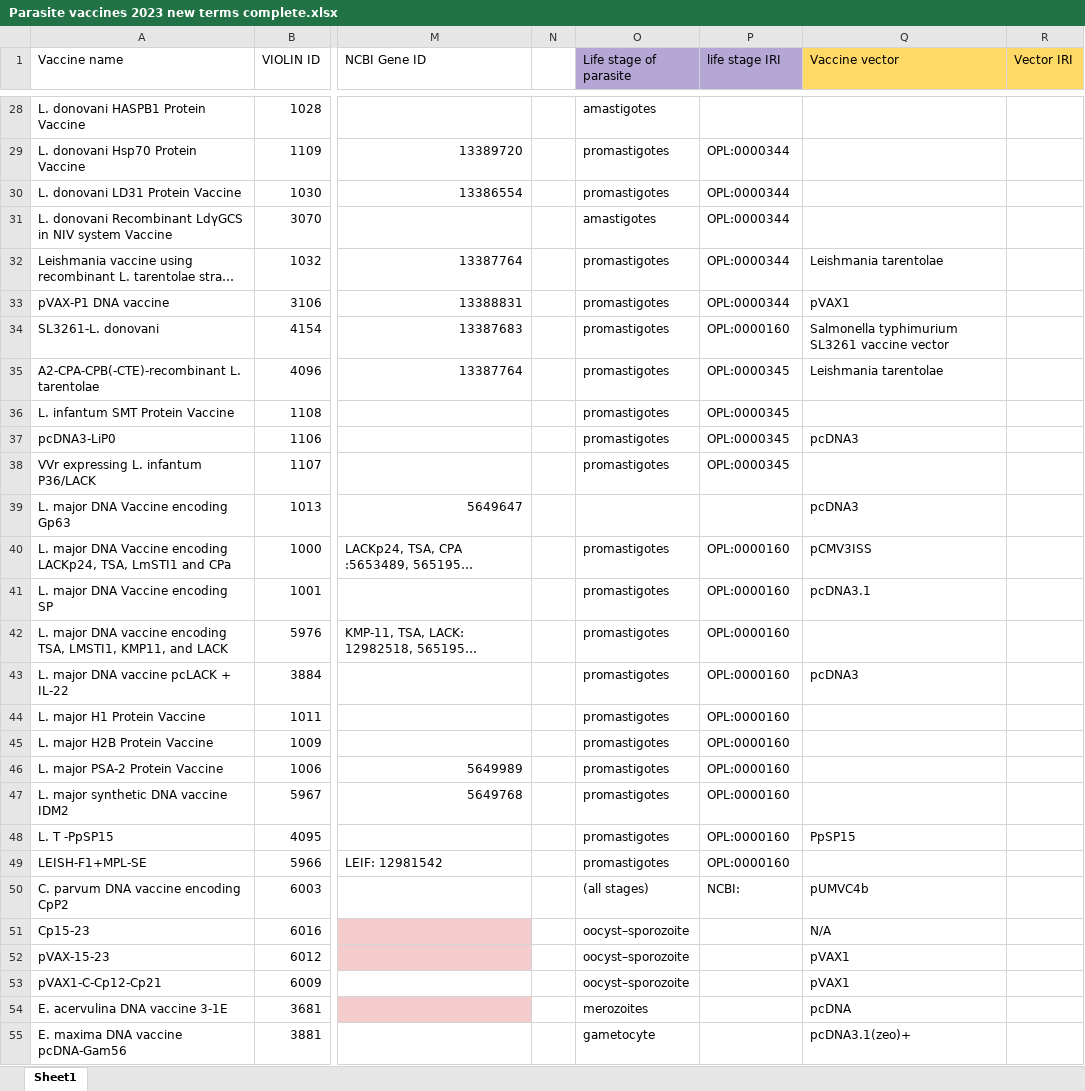
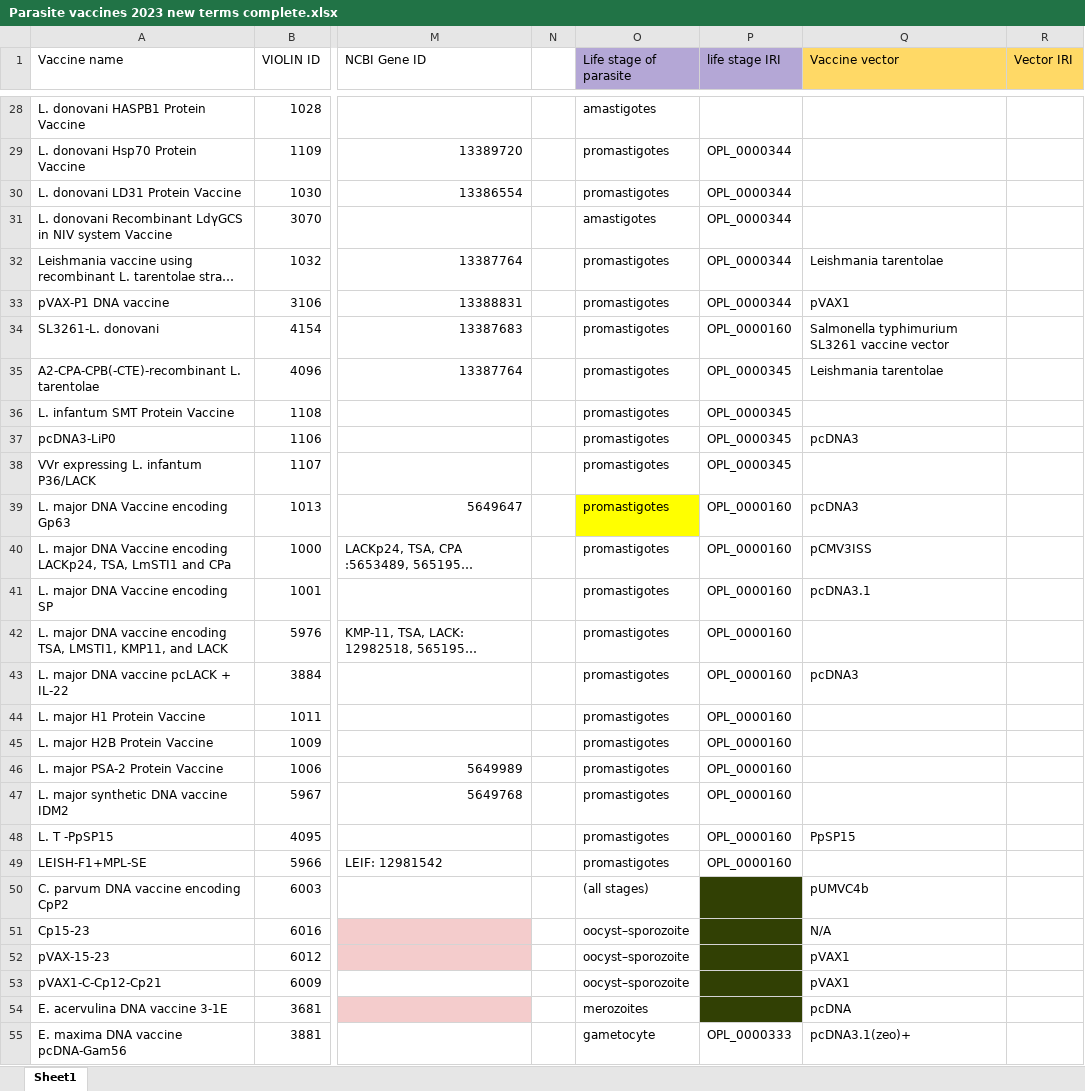
Before and after one commit to xingxianli/VO-1, an Excel workbook: src/Ontorat files/Parasite vaccines 2023 new terms complete.xlsx, sheet Sheet1, drawn as a sheet; only a part is shown, gaps mark what is left out; long unchanged cells end in …; values as stored, in another font and other column widths than the file's, no borders; the diff covers the shown part only; the diff names each change by its address in the sheet, - before the commit and + after, or states it on an @@ line.

Commit message:
New Terms
Vaccine terms in ontorat still not resolved, but IDs for antigens now loaded along with examples of parasite specific vaccines

```diff
--- a/src/Ontorat files/Parasite vaccines 2023 new terms complete.xlsx (sheet Sheet1)
+++ b/src/Ontorat files/Parasite vaccines 2023 new terms complete.xlsx (sheet Sheet1)
-P29:P33 (life stage IRI): OPL:0000344
+P29:P33 (life stage IRI): OPL_0000344
-P34 (life stage IRI): OPL:0000160
+P34 (life stage IRI): OPL_0000160
-P35:P38 (life stage IRI): OPL:0000345
+P35:P38 (life stage IRI): OPL_0000345
-O39 (Life stage of parasite): (empty)
+O39 (Life stage of parasite): promastigotes
-O39 fill: none
+O39 fill: #FFFF00
-P39 (life stage IRI): (empty)
+P39 (life stage IRI): OPL_0000160
-P40:P49 (life stage IRI): OPL:0000160
+P40:P49 (life stage IRI): OPL_0000160
-P50 (life stage IRI): NCBI:
+P50 (life stage IRI): (empty)
-P50:P54 fill: none
+P50:P54 fill: #314004
-P55 (life stage IRI): (empty)
+P55 (life stage IRI): OPL_0000333
```
Also changed, not shown: 134 edited cells and cell formats elsewhere in this sheet, 7 other files.
